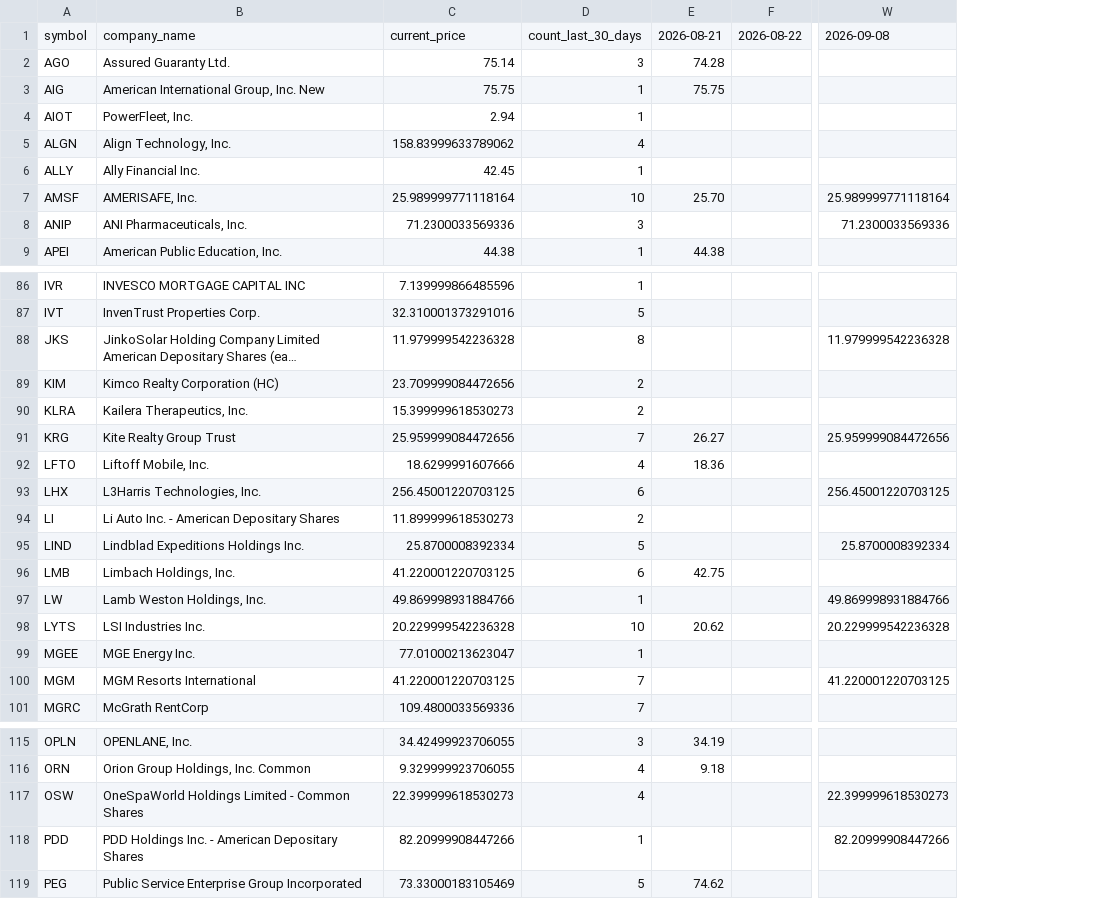
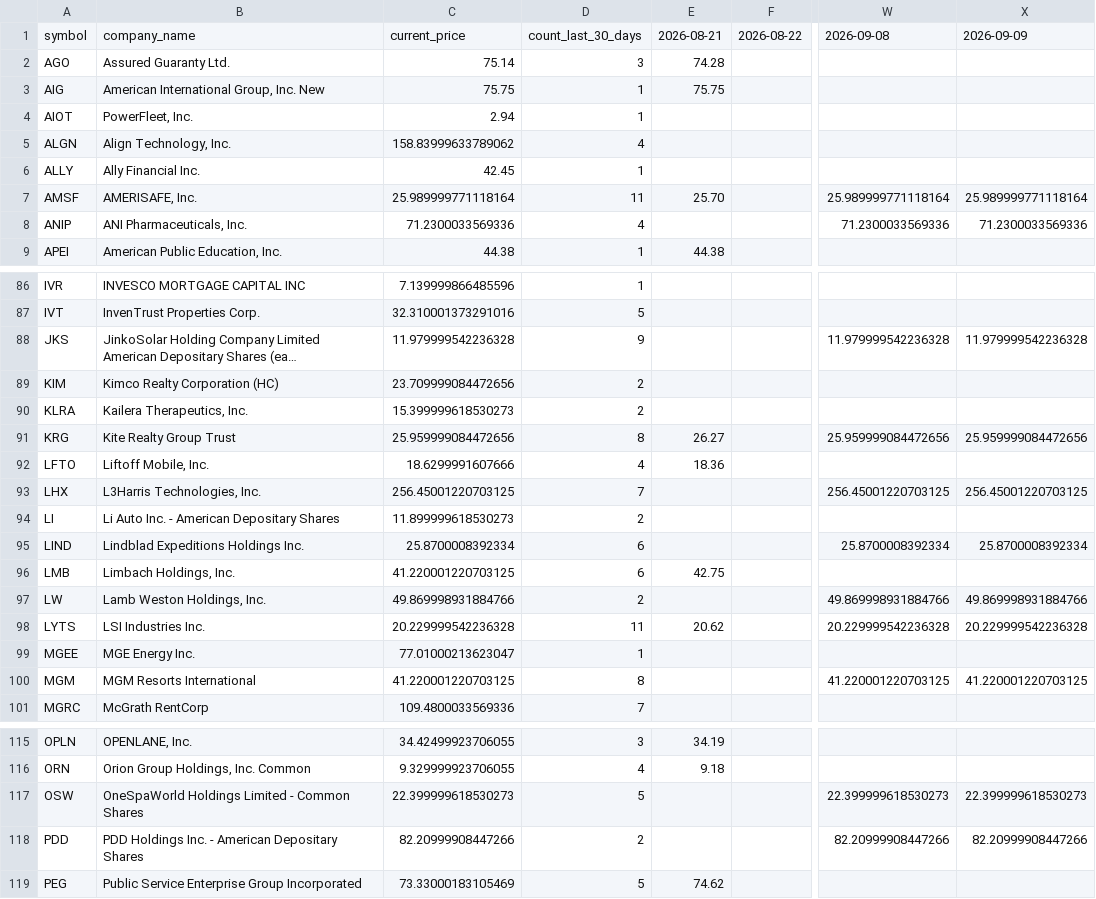
Before and after one commit to coop1st/stocks-research-pipeline, a CSV file: data/github_sync/daytrade_ledger/stock_price_ledger.csv, drawn as a sheet; only a part is shown, gaps mark what is left out; long unchanged cells end in …; the diff covers the shown part only; the diff names each change by its address in the sheet, - before the commit and + after, or states it on an @@ line.

```diff
--- a/data/github_sync/daytrade_ledger/stock_price_ledger.csv
+++ b/data/github_sync/daytrade_ledger/stock_price_ledger.csv
+column X, rows 1-8: 2026-09-09 |  |  |  |  |  | 25.989999771118164 | 71.2300033569336; rows 88-100: 11.979999542236328 |  |  | 25.959999084472656 |  | 256.45001220703125 |  | 25.8700008392334 |  | 49.869998931884766 | 20.229999542236328 |  | 41.220001220703125; rows 117-118: 22.399999618530273 | 82.20999908447266
-D7: 10
+D7: 11
-D8: 3
+D8: 4
-D88: 8
+D88: 9
-D91: 7
+D91: 8
-D93: 6
+D93: 7
-D95: 5
+D95: 6
-D97: 1
+D97: 2
-D98: 10
+D98: 11
-D100: 7
+D100: 8
-D117: 4
+D117: 5
-D118: 1
+D118: 2
```
Also changed, not shown: 44 edited cells elsewhere in this file.
